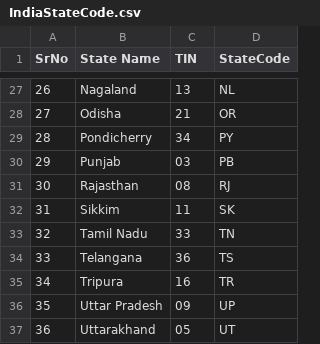
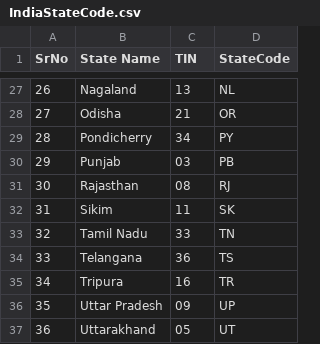
Before and after one commit to IbraheemKhaleel/IndianStateCensusAnalyser, a CSV file: test_indian_state_census_analyser/IndiaStateCode.csv, drawn as a sheet; only a part is shown, gaps mark what is left out.

Commit message:
[Ibraheem Khaleel] Added: IndiaStateCode.csv file

```diff
--- a/test_indian_state_census_analyser/IndiaStateCode.csv
+++ b/test_indian_state_census_analyser/IndiaStateCode.csv
@@ -31,3 +31,3 @@ SrNo,State Name,TIN,StateCode
 30,Rajasthan,08,RJ
-31,Sikkim,11,SK
+31,Sikim,11,SK
 32,Tamil Nadu,33,TN
```
